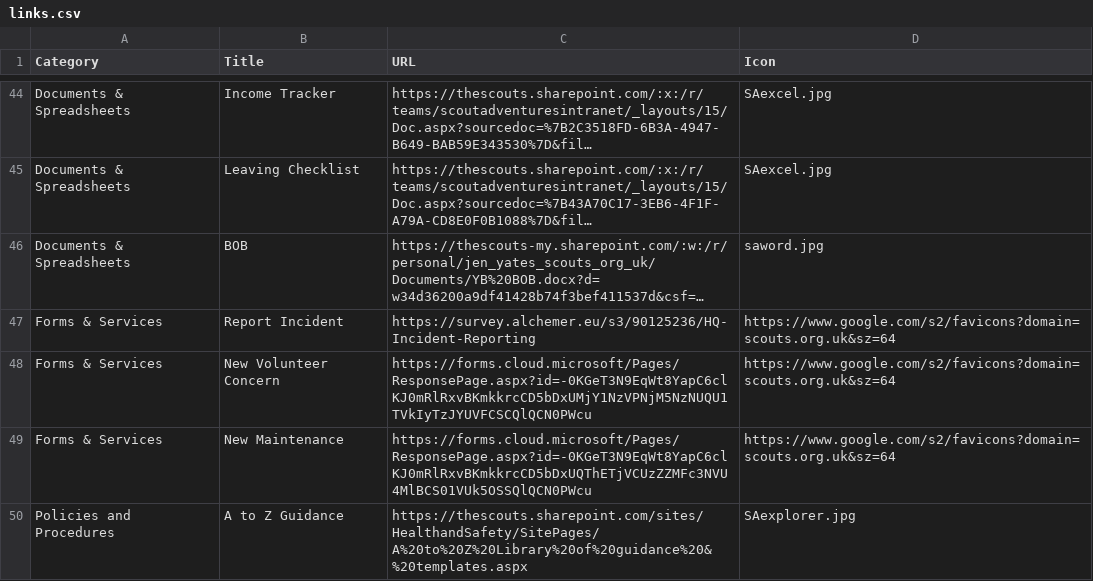
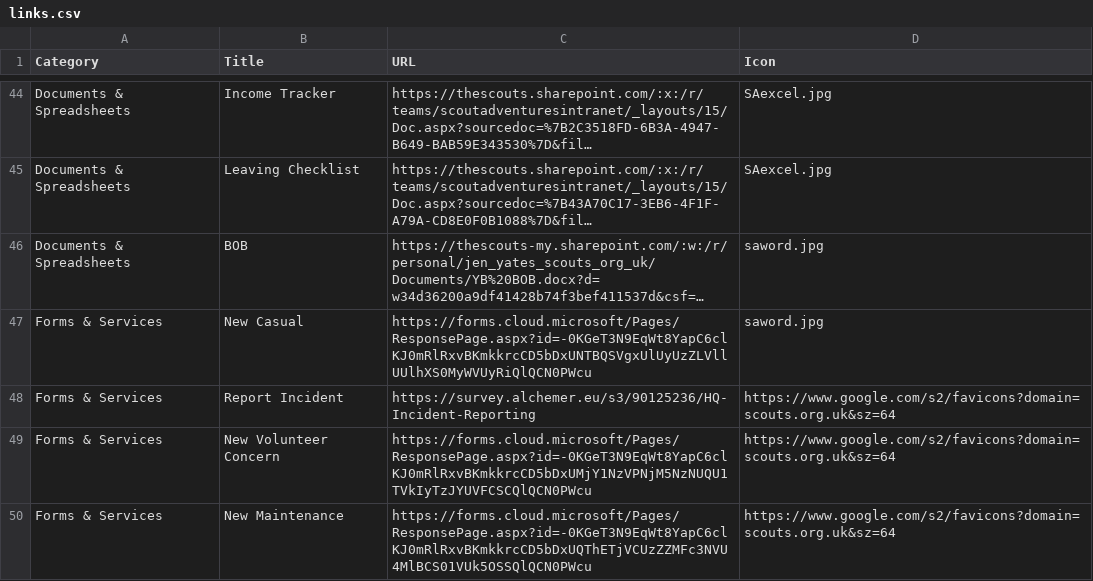
Before and after one commit to jennyy8s-youlbury/jen-homepage, a CSV file: links.csv, drawn as a sheet; only a part is shown, gaps mark what is left out; the shorter side is filled out with more unchanged rows; long unchanged cells end in …; the diff names each change by its address in the sheet, - before the commit and + after, or states it on an @@ line.

Commit message:
Update links.csv

```diff
--- a/links.csv
+++ b/links.csv
+row 47: Forms & Services | New Casual | https://forms.cloud.microsoft/Pages/ResponsePage.aspx?id=-0KGeT3N9EqWt8YapC6clKJ0mRlRxvBKmkkrcCD5bDxUNTBQSVgxUlUyUzZLVllUUlhXS0MyWVUyRiQlQCN0PWcu | saword.jpg
```
